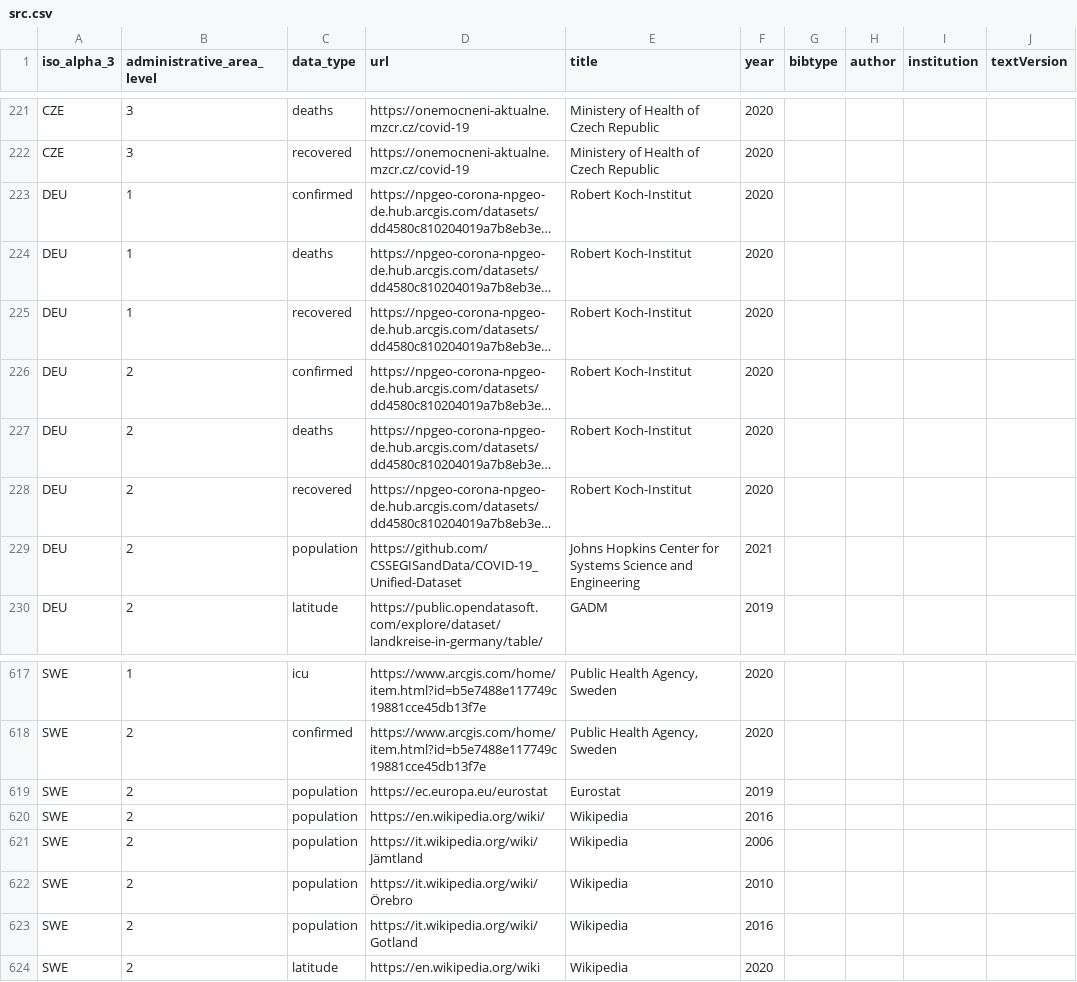
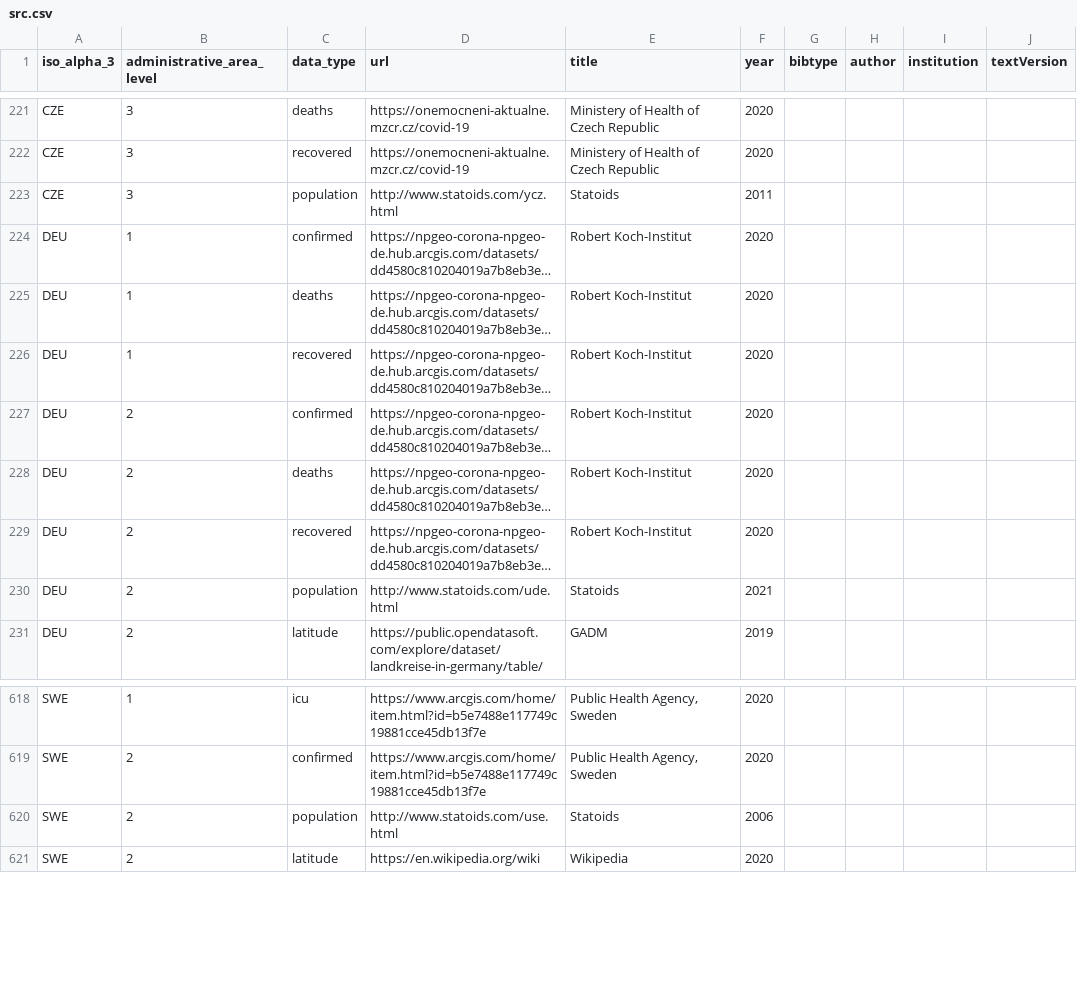
Before and after one commit to covid19datahub/COVID19, a CSV file: inst/extdata/src.csv, drawn as a sheet; only a part is shown, gaps mark what is left out; long unchanged cells end in …; removed rows and columns are numbered as before the commit, all else as after; the diff names each change by its address in the sheet, - before the commit and + after, or states it on an @@ line.

Commit message:
Update population

```diff
--- a/inst/extdata/src.csv
+++ b/inst/extdata/src.csv
+row 223: CZE | 3 | population | http://www.statoids.com/ycz.html | Statoids | 2011
-D230 (url): https://github.com/CSSEGISandData/COVID-19_Unified-Dataset
+D230 (url): http://www.statoids.com/ude.html
-E230 (title): Johns Hopkins Center for Systems Science and Engineering
+E230 (title): Statoids
-row 619: SWE | 2 | population | https://ec.europa.eu/eurostat | Eurostat | 2019
-row 620: SWE | 2 | population | https://en.wikipedia.org/wiki/ | Wikipedia | 2016
-D620 (url): https://it.wikipedia.org/wiki/Jämtland
+D620 (url): http://www.statoids.com/use.html
-E620 (title): Wikipedia
+E620 (title): Statoids
-row 622: SWE | 2 | population | https://it.wikipedia.org/wiki/Örebro | Wikipedia | 2010
-row 623: SWE | 2 | population | https://it.wikipedia.org/wiki/Gotland | Wikipedia | 2016
```
Also changed, not shown: inst/extdata/db/CZE.csv, inst/extdata/db/DEU.csv, 2 other files.
